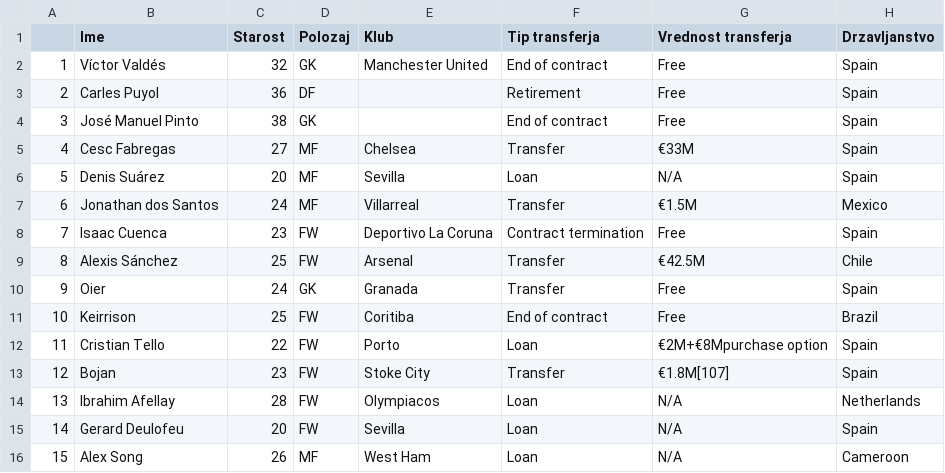
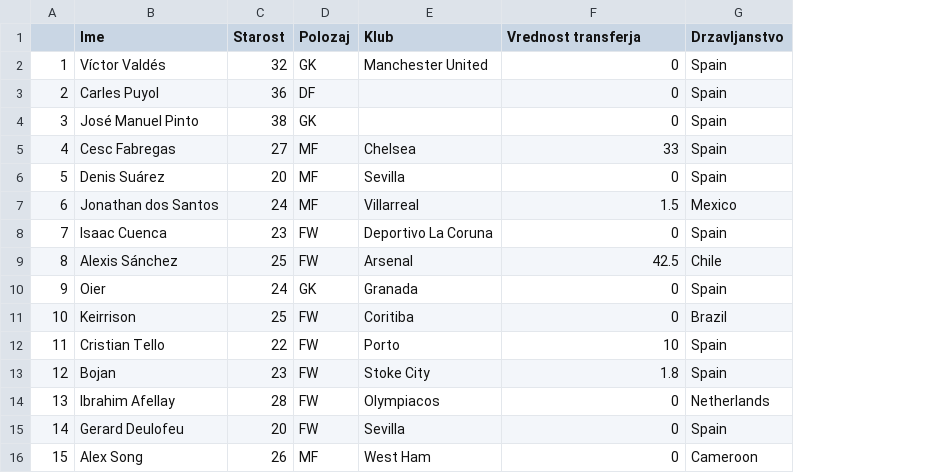
Before and after one commit to Marsovc1/APPR-2019-20, a CSV file: podatki/transferOUT14.csv, drawn as a sheet; removed rows and columns are numbered as before the commit, all else as after; the diff names each change by its address in the sheet, - before the commit and + after, or states it on an @@ line.

```diff
--- a/podatki/transferOUT14.csv
+++ b/podatki/transferOUT14.csv
-column F (Tip transferja), rows 2-16: End of contract | Retirement | End of contract | Transfer | Loan | Transfer | Contract termination | Transfer | Transfer | End of contract | Loan | Transfer | Loan | Loan | Loan
-F2:F4 (Vrednost transferja): Free
+F2:F4 (Vrednost transferja): 0
-F5 (Vrednost transferja): €33M
+F5 (Vrednost transferja): 33
-F6 (Vrednost transferja): N/A
+F6 (Vrednost transferja): 0
-F7 (Vrednost transferja): €1.5M
+F7 (Vrednost transferja): 1.5
-F8 (Vrednost transferja): Free
+F8 (Vrednost transferja): 0
-F9 (Vrednost transferja): €42.5M
+F9 (Vrednost transferja): 42.5
-F10:F11 (Vrednost transferja): Free
+F10:F11 (Vrednost transferja): 0
-F12 (Vrednost transferja): €2M+€8Mpurchase option
+F12 (Vrednost transferja): 10
-F13 (Vrednost transferja): €1.8M[107]
+F13 (Vrednost transferja): 1.8
-F14:F16 (Vrednost transferja): N/A
+F14:F16 (Vrednost transferja): 0
```
Also changed, not shown: podatki/transferIN10.csv, podatki/transferIN16.csv, 18 other files.
